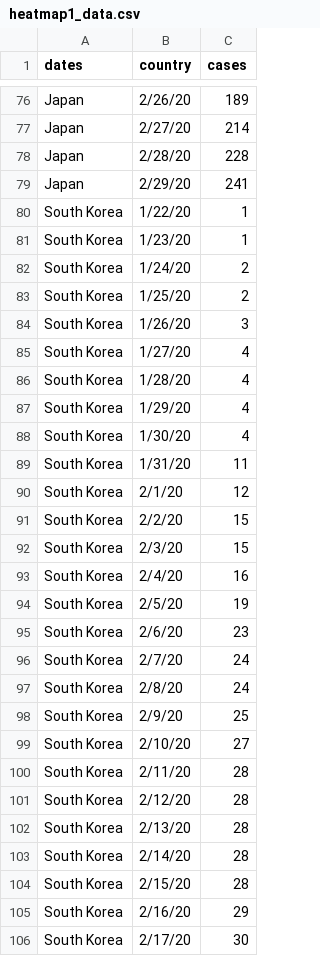
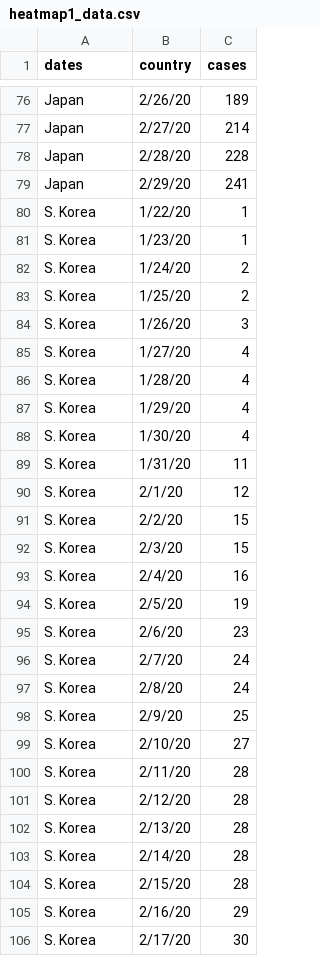
Before and after one commit to ukjae0032/info-vis, a CSV file: blog/templates/blog/heatmap1_data.csv, drawn as a sheet; only a part is shown, gaps mark what is left out; the diff covers the shown part only.

```diff
--- a/blog/templates/blog/heatmap1_data.csv
+++ b/blog/templates/blog/heatmap1_data.csv
@@ -79,28 +79,28 @@ Japan,2/28/20,228
 Japan,2/29/20,241
-South Korea,1/22/20,1
-South Korea,1/23/20,1
-South Korea,1/24/20,2
-South Korea,1/25/20,2
-South Korea,1/26/20,3
-South Korea,1/27/20,4
-South Korea,1/28/20,4
-South Korea,1/29/20,4
-South Korea,1/30/20,4
-South Korea,1/31/20,11
-South Korea,2/1/20,12
-South Korea,2/2/20,15
-South Korea,2/3/20,15
-South Korea,2/4/20,16
-South Korea,2/5/20,19
-South Korea,2/6/20,23
-South Korea,2/7/20,24
-South Korea,2/8/20,24
-South Korea,2/9/20,25
-South Korea,2/10/20,27
-South Korea,2/11/20,28
-South Korea,2/12/20,28
-South Korea,2/13/20,28
-South Korea,2/14/20,28
-South Korea,2/15/20,28
-South Korea,2/16/20,29
-South Korea,2/17/20,30
+S. Korea,1/22/20,1
+S. Korea,1/23/20,1
+S. Korea,1/24/20,2
+S. Korea,1/25/20,2
+S. Korea,1/26/20,3
+S. Korea,1/27/20,4
+S. Korea,1/28/20,4
+S. Korea,1/29/20,4
+S. Korea,1/30/20,4
+S. Korea,1/31/20,11
+S. Korea,2/1/20,12
+S. Korea,2/2/20,15
+S. Korea,2/3/20,15
+S. Korea,2/4/20,16
+S. Korea,2/5/20,19
+S. Korea,2/6/20,23
+S. Korea,2/7/20,24
+S. Korea,2/8/20,24
+S. Korea,2/9/20,25
+S. Korea,2/10/20,27
+S. Korea,2/11/20,28
+S. Korea,2/12/20,28
+S. Korea,2/13/20,28
+S. Korea,2/14/20,28
+S. Korea,2/15/20,28
+S. Korea,2/16/20,29
+S. Korea,2/17/20,30
```
Also changed, not shown: 12 edited cells elsewhere in this file, 1 other file.
